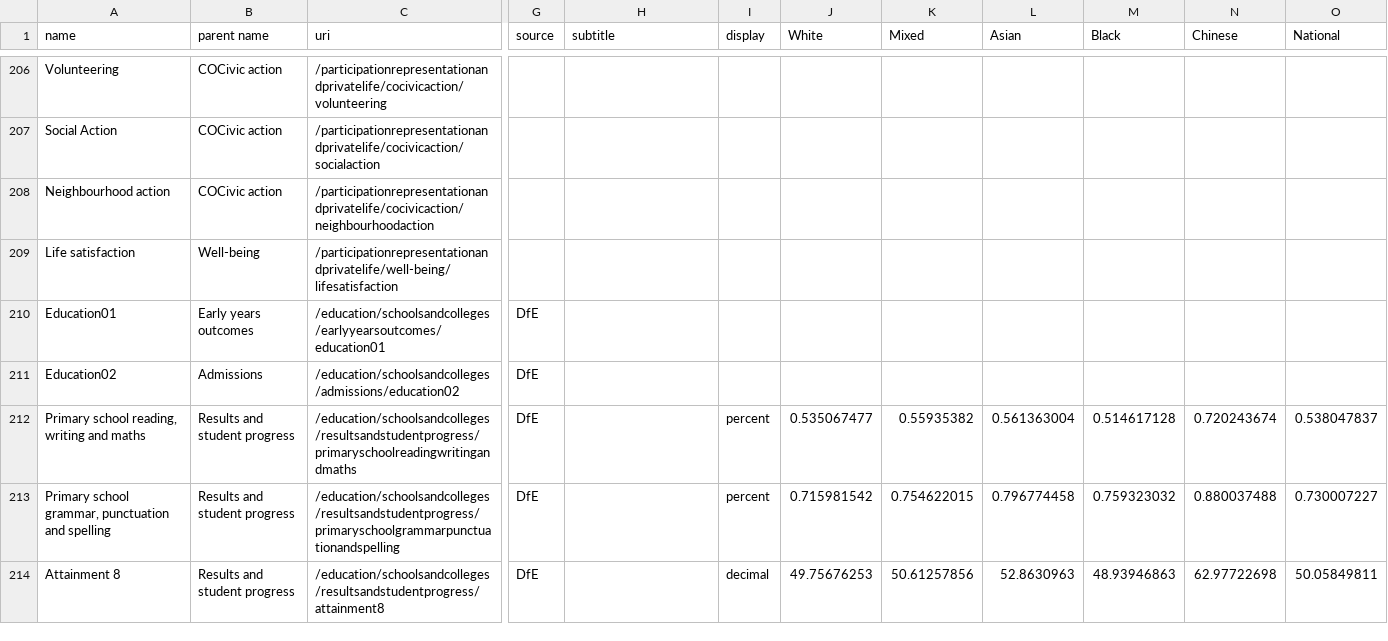
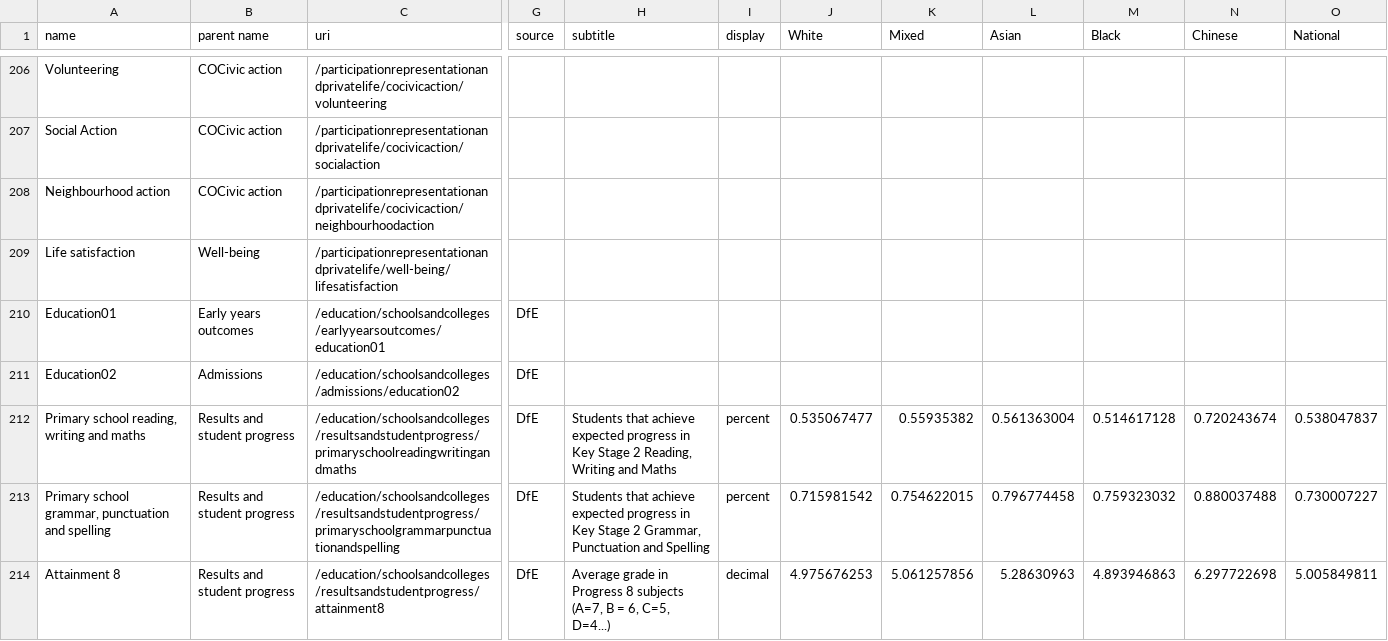
Before and after one commit to racedisparityaudit/rdalpha, a CSV file: data/output/taxonomy.csv, drawn as a sheet; only a part is shown, gaps mark what is left out; the diff covers the shown part only; the diff names each change by its address in the sheet, - before the commit and + after, or states it on an @@ line.

Commit message:
Subtitles on taxonomy

```diff
--- a/data/output/taxonomy.csv
+++ b/data/output/taxonomy.csv
-H212 (subtitle): (empty)
+H212 (subtitle): Students that achieve expected progress in Key Stage 2 Reading, Writing and Maths
-H213 (subtitle): (empty)
+H213 (subtitle): Students that achieve expected progress in Key Stage 2 Grammar, Punctuation and Spelling
-H214 (subtitle): (empty)
+H214 (subtitle): Average grade in Progress 8 subjects (A=7, B = 6, C=5, D=4...)
-J214 (White): 49.75676253
+J214 (White): 4.975676253
-K214 (Mixed): 50.61257856
+K214 (Mixed): 5.061257856
-L214 (Asian): 52.8630963
+L214 (Asian): 5.28630963
-M214 (Black): 48.93946863
+M214 (Black): 4.893946863
-N214 (Chinese): 62.97722698
+N214 (Chinese): 6.297722698
-O214 (National): 50.05849811
+O214 (National): 5.005849811
```
Also changed, not shown: 9 edited cells elsewhere in this file.
